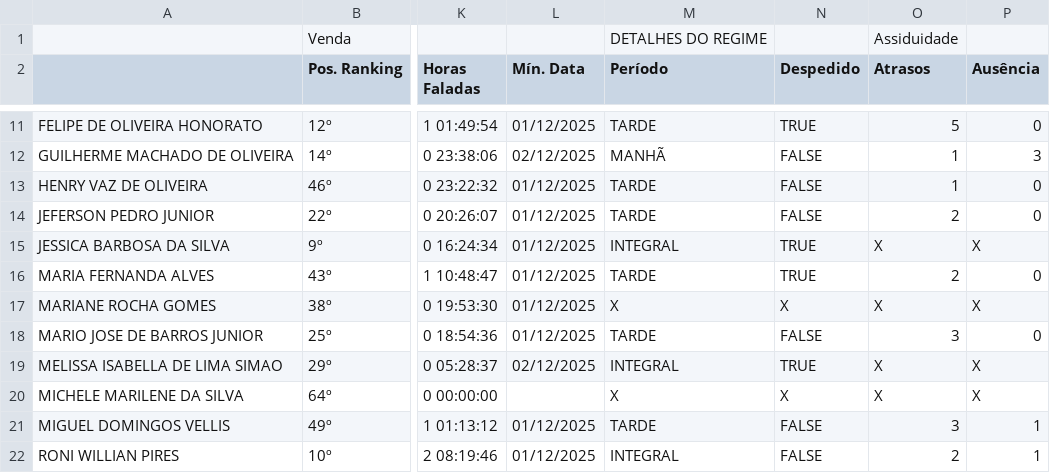
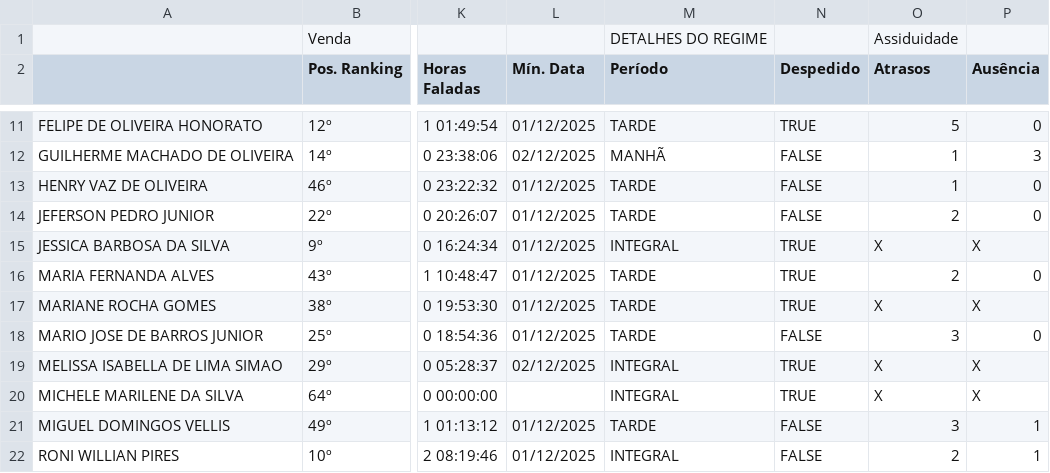
Before and after one commit to BernardoSeijasCavalcante/fechamento-benconsig, a CSV file: src/data/EQUIPE_DIEGO.csv, drawn as a sheet; only a part is shown, gaps mark what is left out; the diff covers the shown part only; the diff names each change by its address in the sheet, - before the commit and + after, or states it on an @@ line.

```diff
--- a/src/data/EQUIPE_DIEGO.csv
+++ b/src/data/EQUIPE_DIEGO.csv
-M17 (Período): X
+M17 (Período): TARDE
-N17 (Despedido): X
+N17 (Despedido): TRUE
-M20 (Período): X
+M20 (Período): INTEGRAL
-N20 (Despedido): X
+N20 (Despedido): TRUE
```
Also changed, not shown: 50 edited cells elsewhere in this file, src/data/EQUIPE_GABRIEL.csv, src/data/EQUIPE_KAILAYNE.csv, 7 other files.
